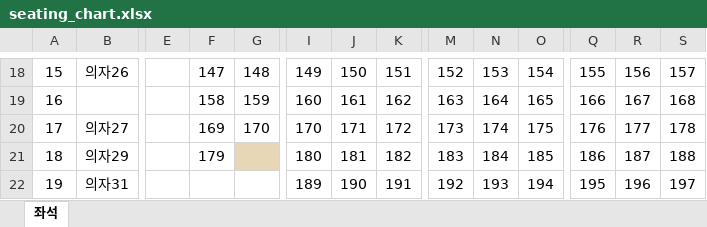
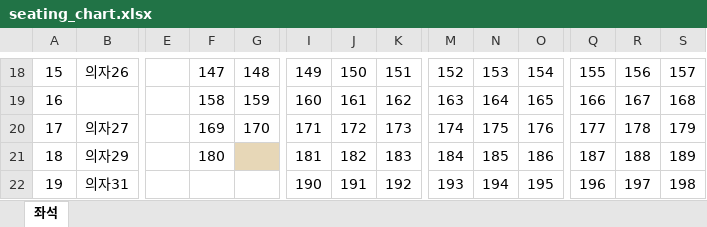
Before and after one commit to hansaeroy/random-sheet, an Excel workbook: seating_chart.xlsx, sheet 좌석, drawn as a sheet; only a part is shown, gaps mark what is left out; values as stored, in another font and other column widths than the file's, no borders; the diff covers the shown part only; the diff names each change by its address in the sheet, - before the commit and + after, or states it on an @@ line.

```diff
--- a/seating_chart.xlsx (sheet 좌석)
+++ b/seating_chart.xlsx (sheet 좌석)
-I20: 170
+I20: 171
-J20: 171
+J20: 172
-K20: 172
+K20: 173
-M20: 173
+M20: 174
-N20: 174
+N20: 175
-O20: 175
+O20: 176
-Q20: 176
+Q20: 177
-R20: 177
+R20: 178
-S20: 178
+S20: 179
-F21: 179
+F21: 180
-I21: 180
+I21: 181
-J21: 181
+J21: 182
-K21: 182
+K21: 183
-M21: 183
+M21: 184
-N21: 184
+N21: 185
-O21: 185
+O21: 186
-Q21: 186
+Q21: 187
-R21: 187
+R21: 188
-S21: 188
+S21: 189
-I22: 189
+I22: 190
-J22: 190
+J22: 191
-K22: 191
+K22: 192
-M22: 192
+M22: 193
-N22: 193
+N22: 194
-O22: 194
+O22: 195
-Q22: 195
+Q22: 196
-R22: 196
+R22: 197
-S22: 197
+S22: 198
```
Also changed, not shown: 27 edited cells elsewhere in this sheet, 1 other file.
